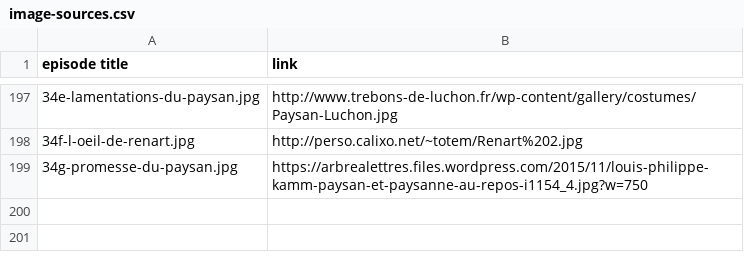
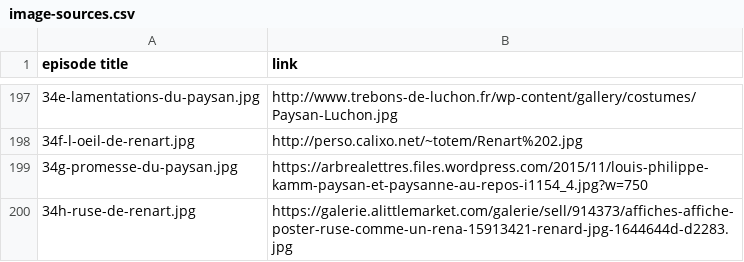
Before and after one commit to mcorne/roman-de-renart, a CSV file: documentation/image-sources.csv, drawn as a sheet; only a part is shown, gaps mark what is left out; the diff names each change by its address in the sheet, - before the commit and + after, or states it on an @@ line.

Commit message:
added episode

```diff
--- a/documentation/image-sources.csv
+++ b/documentation/image-sources.csv
+row 200: 34h-ruse-de-renart.jpg | https://galerie.alittlemarket.com/galerie/sell/914373/affiches-affiche-poster-ruse-comme-un-rena-15913421-renard-jpg-1644644d-d2283.jpg
```
Also changed, not shown: 9 other files.
